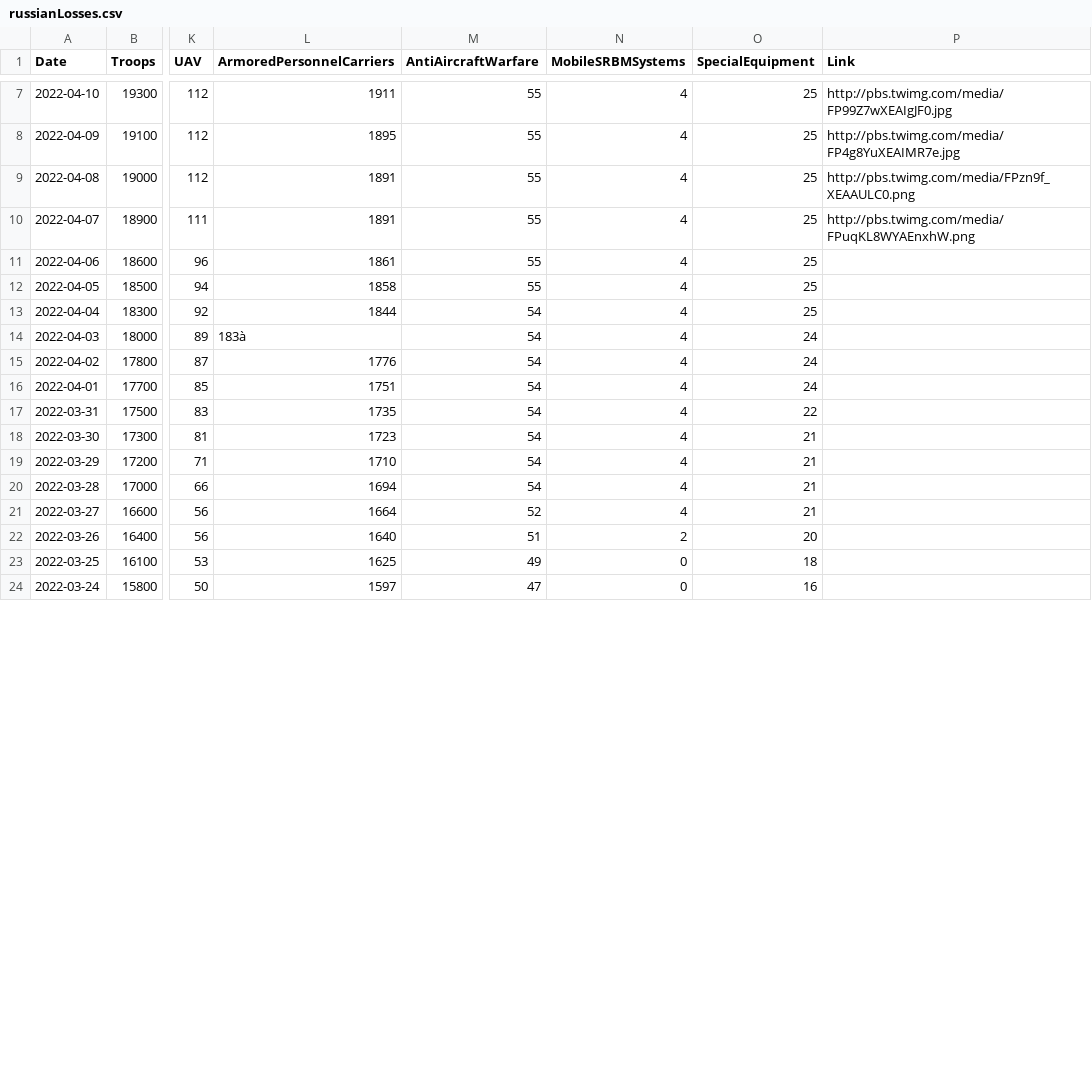
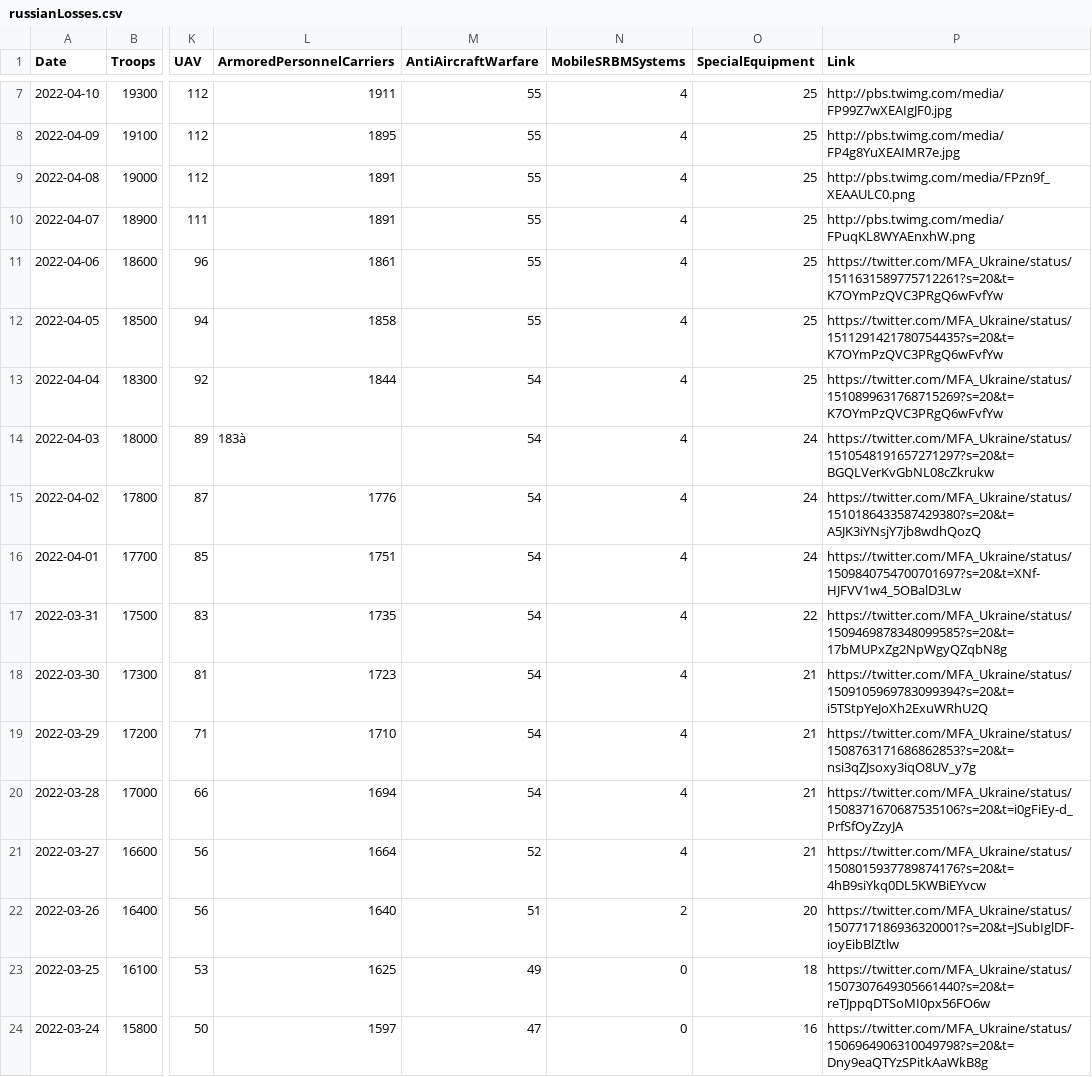
Before and after one commit to QuelTizioLi/WarData, a CSV file: data/russianLosses.csv, drawn as a sheet; only a part is shown, gaps mark what is left out; the diff covers the shown part only; the diff names each change by its address in the sheet, - before the commit and + after, or states it on an @@ line.

Commit message:
Update russianLosses.csv

```diff
--- a/data/russianLosses.csv
+++ b/data/russianLosses.csv
-P11 (Link): (empty)
+P11 (Link): https://twitter.com/MFA_Ukraine/status/1511631589775712261?s=20&t=K7OYmPzQVC3PRgQ6wFvfYw
-P12 (Link): (empty)
+P12 (Link): https://twitter.com/MFA_Ukraine/status/1511291421780754435?s=20&t=K7OYmPzQVC3PRgQ6wFvfYw
-P13 (Link): (empty)
+P13 (Link): https://twitter.com/MFA_Ukraine/status/1510899631768715269?s=20&t=K7OYmPzQVC3PRgQ6wFvfYw
-P14 (Link): (empty)
+P14 (Link): https://twitter.com/MFA_Ukraine/status/1510548191657271297?s=20&t=BGQLVerKvGbNL08cZkrukw
-P15 (Link): (empty)
+P15 (Link): https://twitter.com/MFA_Ukraine/status/1510186433587429380?s=20&t=A5JK3iYNsjY7jb8wdhQozQ
-P16 (Link): (empty)
+P16 (Link): https://twitter.com/MFA_Ukraine/status/1509840754700701697?s=20&t=XNf-HJFVV1w4_5OBalD3Lw
-P17 (Link): (empty)
+P17 (Link): https://twitter.com/MFA_Ukraine/status/1509469878348099585?s=20&t=17bMUPxZg2NpWgyQZqbN8g
-P18 (Link): (empty)
+P18 (Link): https://twitter.com/MFA_Ukraine/status/1509105969783099394?s=20&t=i5TStpYeJoXh2ExuWRhU2Q
-P19 (Link): (empty)
+P19 (Link): https://twitter.com/MFA_Ukraine/status/1508763171686862853?s=20&t=nsi3qZJsoxy3iqO8UV_y7g
-P20 (Link): (empty)
+P20 (Link): https://twitter.com/MFA_Ukraine/status/1508371670687535106?s=20&t=i0gFiEy-d_PrfSfOyZzyJA
-P21 (Link): (empty)
+P21 (Link): https://twitter.com/MFA_Ukraine/status/1508015937789874176?s=20&t=4hB9siYkq0DL5KWBiEYvcw
-P22 (Link): (empty)
+P22 (Link): https://twitter.com/MFA_Ukraine/status/1507717186936320001?s=20&t=JSubIglDF-ioyEibBlZtlw
-P23 (Link): (empty)
+P23 (Link): https://twitter.com/MFA_Ukraine/status/1507307649305661440?s=20&t=reTJppqDTSoMI0px56FO6w
-P24 (Link): (empty)
+P24 (Link): https://twitter.com/MFA_Ukraine/status/1506964906310049798?s=20&t=Dny9eaQTYzSPitkAaWkB8g
```
Also changed, not shown: 22 edited cells elsewhere in this file.
